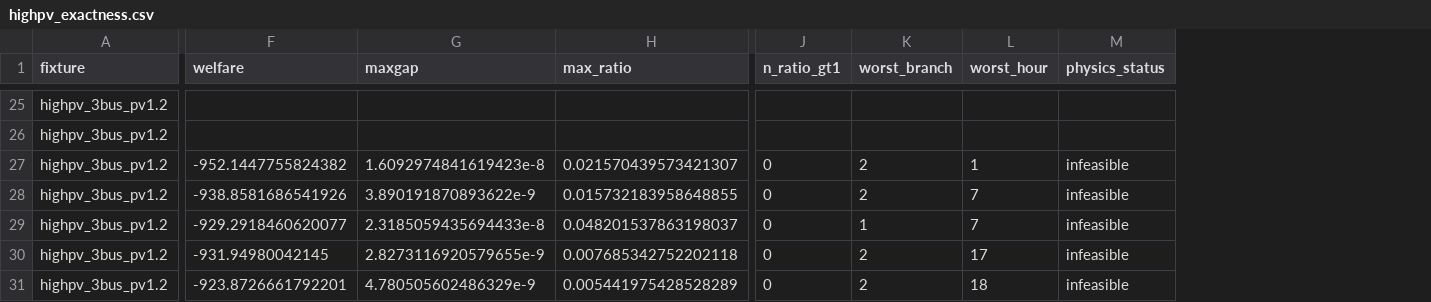
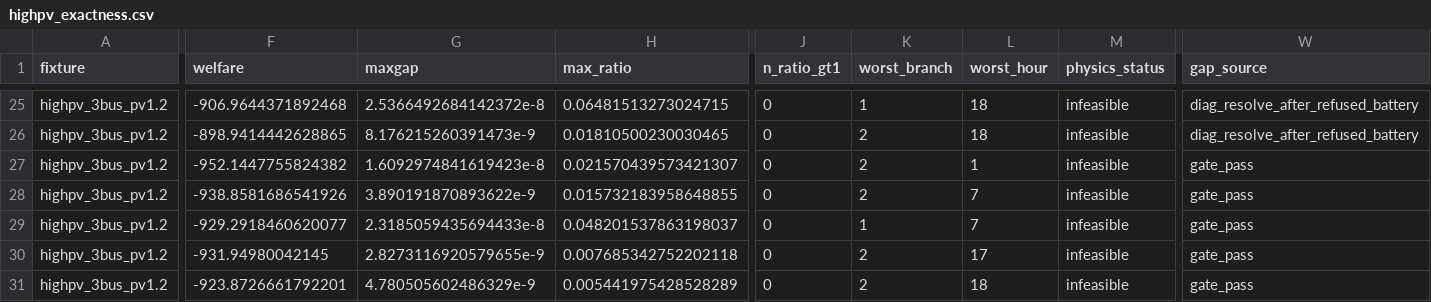
Before and after one commit to Bittencourt/TSO-DSO, a CSV file: results/socp_highpv/highpv_exactness.csv, drawn as a sheet; only a part is shown, gaps mark what is left out; the diff covers the shown part only; the diff names each change by its address in the sheet, - before the commit and + after, or states it on an @@ line.

```diff
--- a/results/socp_highpv/highpv_exactness.csv
+++ b/results/socp_highpv/highpv_exactness.csv
+column W (gap_source), rows 25-31: diag_resolve_after_refused_battery | diag_resolve_after_refused_battery | gate_pass | gate_pass | gate_pass | gate_pass | gate_pass
-F25 (welfare): (empty)
+F25 (welfare): -906.9644371892468
-G25 (maxgap): (empty)
+G25 (maxgap): 2.5366492684142372e-8
-H25 (max_ratio): (empty)
+H25 (max_ratio): 0.06481513273024715
-J25:J26 (n_ratio_gt1): (empty)
+J25:J26 (n_ratio_gt1): 0
-K25 (worst_branch): (empty)
+K25 (worst_branch): 1
-L25:L26 (worst_hour): (empty)
+L25:L26 (worst_hour): 18
-M25:M26 (physics_status): (empty)
+M25:M26 (physics_status): infeasible
-F26 (welfare): (empty)
+F26 (welfare): -898.9414442628865
-G26 (maxgap): (empty)
+G26 (maxgap): 8.176215260391473e-9
-H26 (max_ratio): (empty)
+H26 (max_ratio): 0.01810500230030465
-K26 (worst_branch): (empty)
+K26 (worst_branch): 2
```
Also changed, not shown: 41 edited cells elsewhere in this file, 2 other files.
